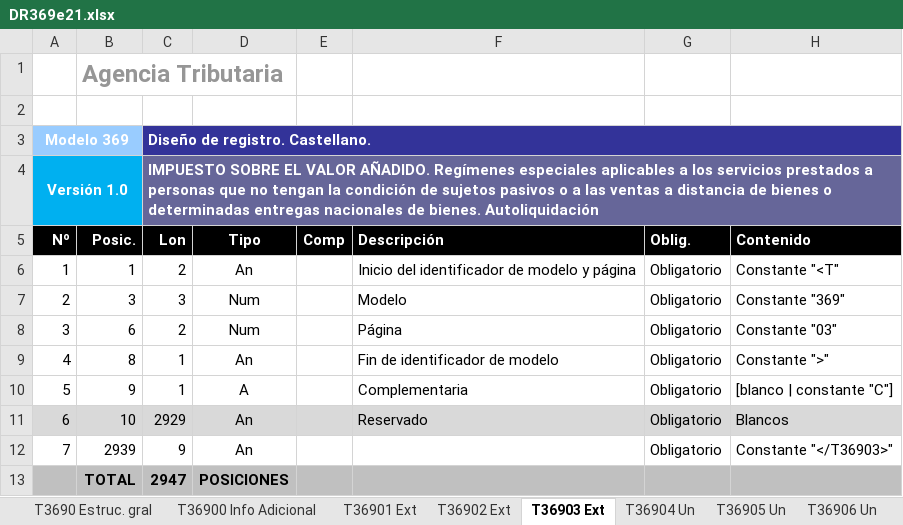
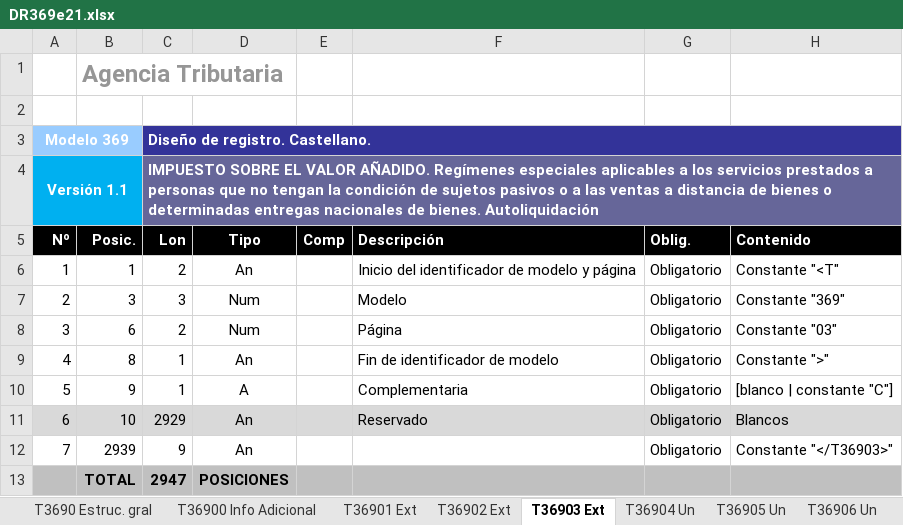
Before and after one commit to pbarcelog/AeatModelos, an Excel workbook: Doc/Specs/DR369e21.xlsx, sheet T36903 Ext, drawn as a sheet; values as stored, in another font and other column widths than the file's, no borders; charts and pictures not drawn; the diff names each change by its address in the sheet, - before the commit and + after, or states it on an @@ line.

```diff
--- a/Doc/Specs/DR369e21.xlsx (sheet T36903 Ext)
+++ b/Doc/Specs/DR369e21.xlsx (sheet T36903 Ext)
-A4 (Nº): Versión 1.0
+A4 (Nº): Versión 1.1
```
Also changed, not shown: sheet T3690 Estruc. gral, sheet T36900 Info Adicional, sheet T36912 Imp, sheet T36909 Un, sheet T36905 Un, sheet T36908 Un, 7 more sheets, 4 other files.
